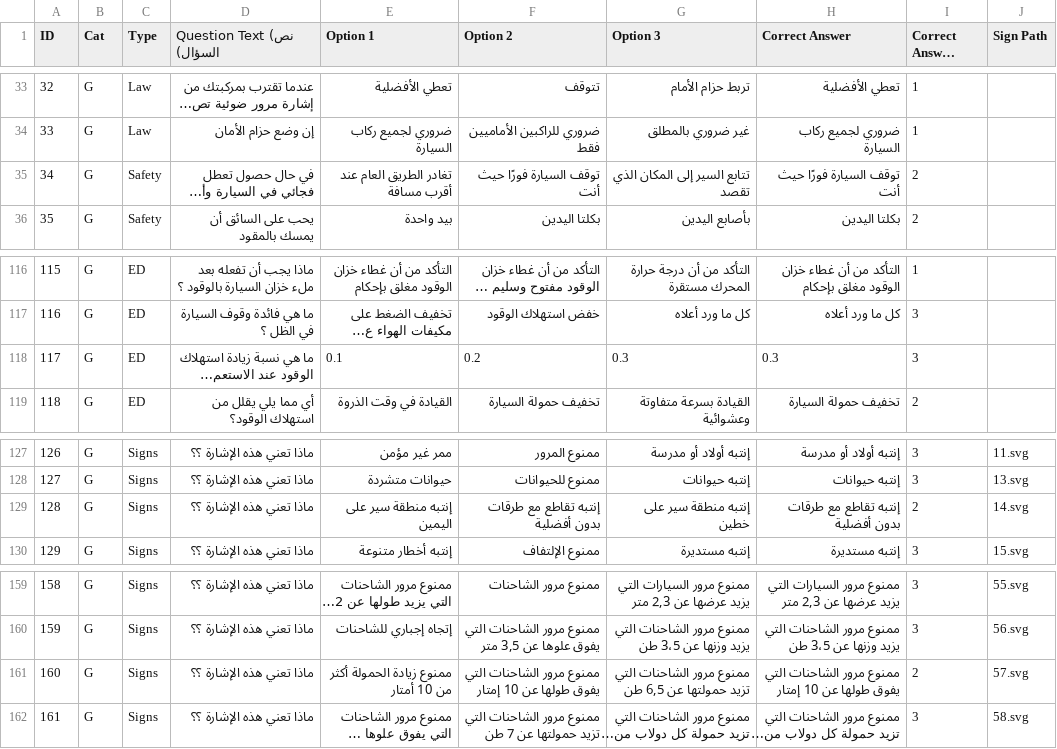
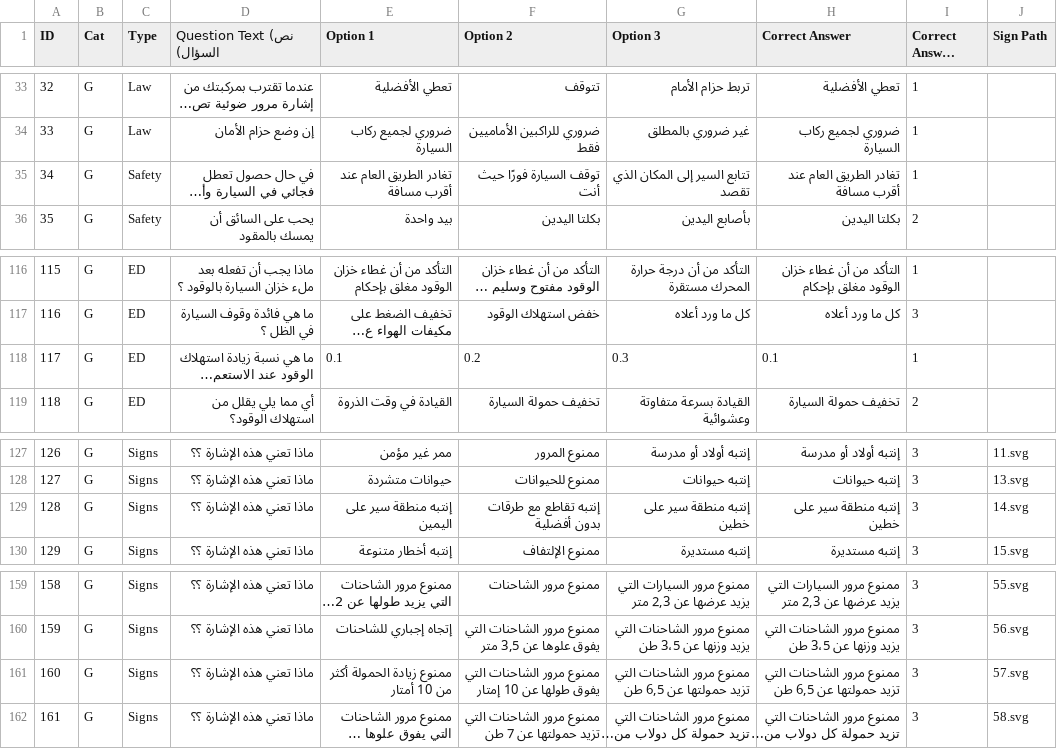
Before and after one commit to hadikoub/Lebanese-Driving-License-Web-App, a CSV file: answers-driving-exams-parsed.csv, drawn as a sheet; only a part is shown, gaps mark what is left out; long unchanged cells end in …; the diff names each change by its address in the sheet, - before the commit and + after, or states it on an @@ line.

Commit message:
Fix answers

```diff
--- a/answers-driving-exams-parsed.csv
+++ b/answers-driving-exams-parsed.csv
-H35 (Correct Answer): توقف السيارة فورًا حيث أنت
+H35 (Correct Answer): تغادر الطريق العام عند أقرب مسافة
-I35 (Correct Answer Index): 2
+I35 (Correct Answer Index): 1
-H118 (Correct Answer): 0.3
+H118 (Correct Answer): 0.1
-I118 (Correct Answer Index): 3
+I118 (Correct Answer Index): 1
-H129 (Correct Answer): إنتبه تقاطع مع طرقات بدون أفضلية
+H129 (Correct Answer): إنتبه منطقة سير على خطين
-I129 (Correct Answer Index): 2
+I129 (Correct Answer Index): 3
-H161 (Correct Answer): …الشاحنات التي يفوق طولها عن 10 إمتار
+H161 (Correct Answer): …الشاحنات التي تزيد حمولتها عن 6,5 طن
-I161 (Correct Answer Index): 2
+I161 (Correct Answer Index): 3
```
Also changed, not shown: 2 other files.
